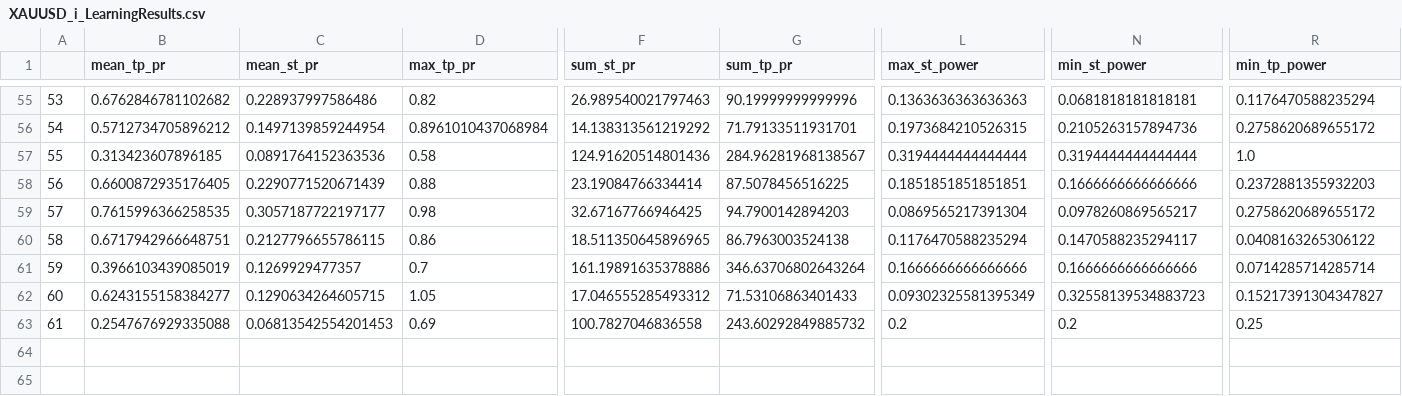
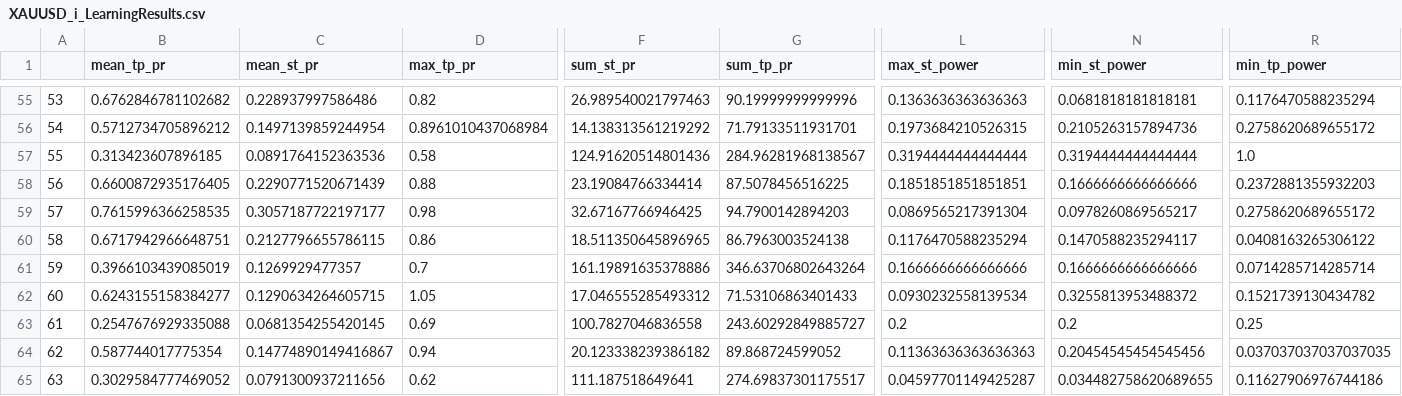
Before and after one commit to Mehrshad-Sorena/ShadBot, a CSV file: src/indicators/RSI/GeneticLearning_DB/elites/secondry/sell/XAUUSD_i_LearningResults.csv, drawn as a sheet; only a part is shown, gaps mark what is left out; rows hold the shown columns only; the diff names each change by its address in the sheet, - before the commit and + after, or states it on an @@ line.

```diff
--- a/src/indicators/RSI/GeneticLearning_DB/elites/secondry/sell/XAUUSD_i_LearningResults.csv
+++ b/src/indicators/RSI/GeneticLearning_DB/elites/secondry/sell/XAUUSD_i_LearningResults.csv
-L62 (max_st_power): 0.09302325581395349
+L62 (max_st_power): 0.0930232558139534
-N62 (min_st_power): 0.32558139534883723
+N62 (min_st_power): 0.3255813953488372
-R62 (min_tp_power): 0.15217391304347827
+R62 (min_tp_power): 0.1521739130434782
-C63 (mean_st_pr): 0.06813542554201453
+C63 (mean_st_pr): 0.0681354255420145
-G63 (sum_tp_pr): 243.60292849885732
+G63 (sum_tp_pr): 243.60292849885727
+row 64: 62 | 0.587744017775354 | 0.14774890149416867 | 0.94 | 20.123338239386182 | 89.868724599052 | 0.11363636363636363 | 0.20454545454545456 | 0.037037037037037035
+row 65: 63 | 0.3029584777469052 | 0.0791300937211656 | 0.62 | 111.187518649641 | 274.69837301175517 | 0.04597701149425287 | 0.034482758620689655 | 0.11627906976744186
```
Also changed, not shown: src/indicators/RSI/GeneticLearning_DB/elites/secondry/sell/XAUUSD_i_ChromosomeResults.csv, src/indicators/RSI/GeneticLearning_DB/graveyard/secondry/sell/XAUUSD_i.csv, 11 other files.
